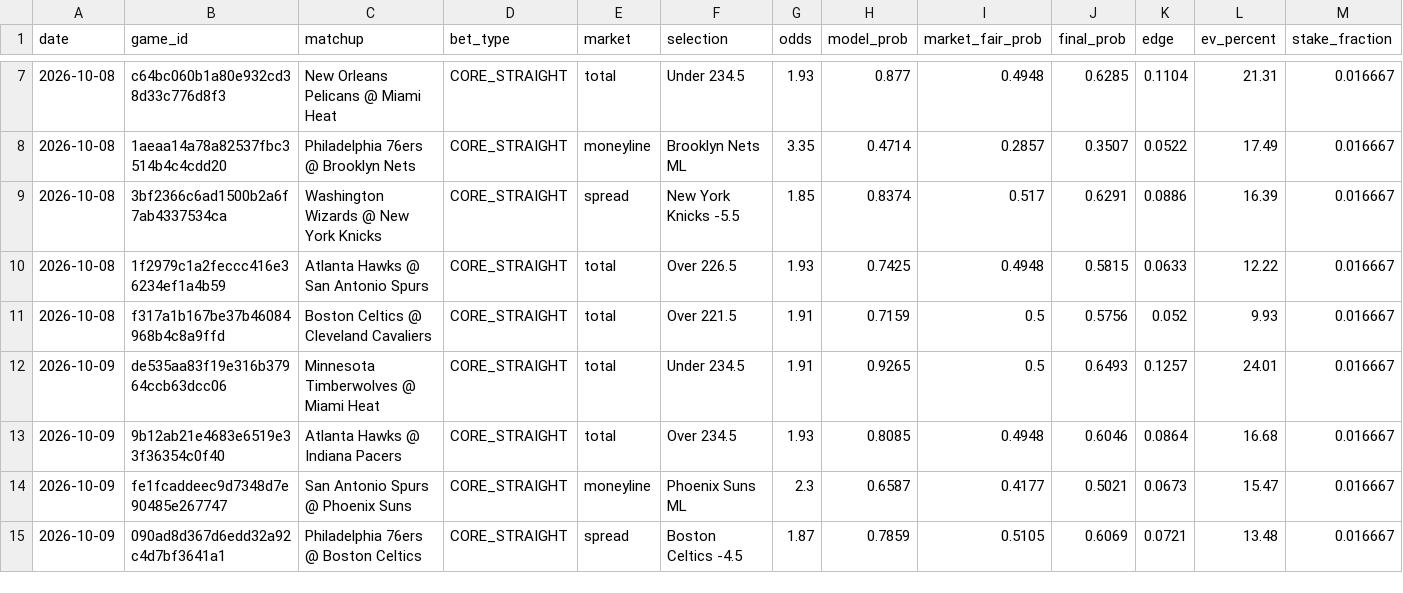
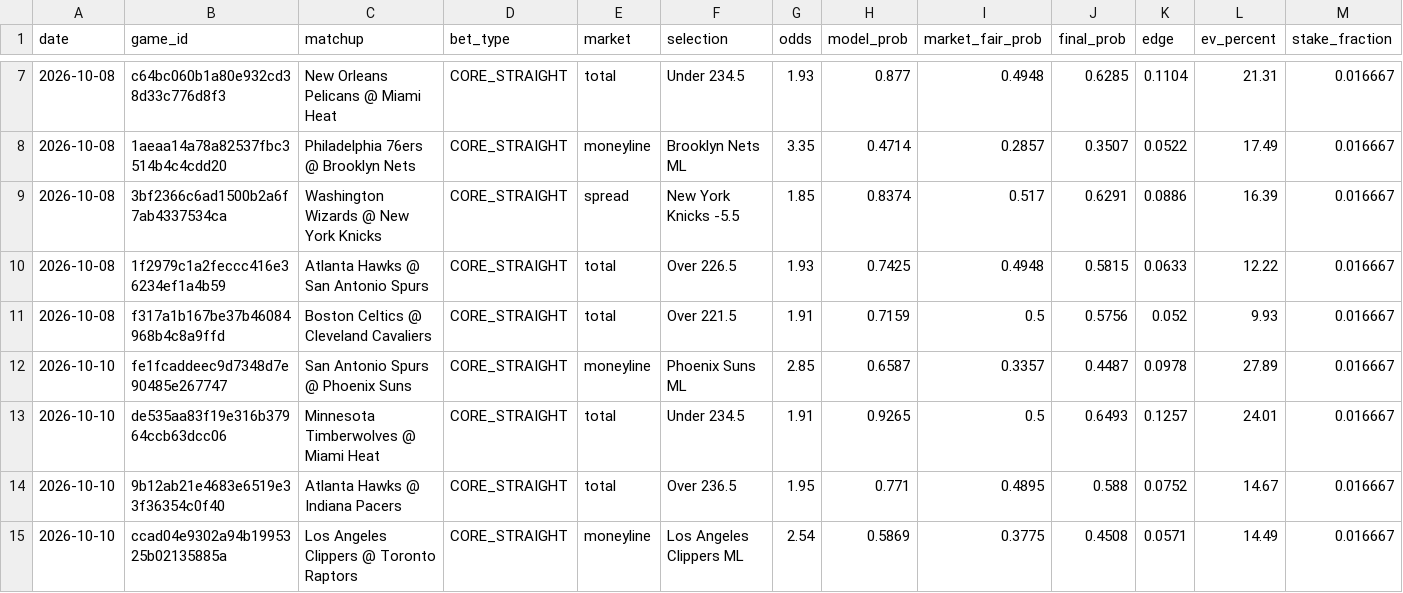
Before and after one commit to Nymos-byte/nba-quant-engine, a CSV file: data/history/preseason_apuestas.csv, drawn as a sheet; only a part is shown, gaps mark what is left out; the shorter side is filled out with more unchanged rows; rows hold the shown columns only; the diff covers the shown part only; the diff names each change by its address in the sheet, - before the commit and + after, or states it on an @@ line.

```diff
--- a/data/history/preseason_apuestas.csv
+++ b/data/history/preseason_apuestas.csv
+row 12: 2026-10-10 | fe1fcaddeec9d7348d7e90485e267747 | San Antonio Spurs @ Phoenix Suns | CORE_STRAIGHT | moneyline | Phoenix Suns ML | 2.85 | 0.6587 | 0.3357 | 0.4487 | 0.0978 | 27.89 | 0.016667
+row 13: 2026-10-10 | de535aa83f19e316b37964ccb63dcc06 | Minnesota Timberwolves @ Miami Heat | CORE_STRAIGHT | total | Under 234.5 | 1.91 | 0.9265 | 0.5 | 0.6493 | 0.1257 | 24.01 | 0.016667
+row 14: 2026-10-10 | 9b12ab21e4683e6519e33f36354c0f40 | Atlanta Hawks @ Indiana Pacers | CORE_STRAIGHT | total | Over 236.5 | 1.95 | 0.771 | 0.4895 | 0.588 | 0.0752 | 14.67 | 0.016667
+row 15: 2026-10-10 | ccad04e9302a94b1995325b02135885a | Los Angeles Clippers @ Toronto Raptors | CORE_STRAIGHT | moneyline | Los Angeles Clippers ML | 2.54 | 0.5869 | 0.3775 | 0.4508 | 0.0571 | 14.49 | 0.016667
```
Also changed, not shown: 3 added rows and 18 edited cells elsewhere in this file, data/history/picks_2026-10-10.csv, 1 other file.
